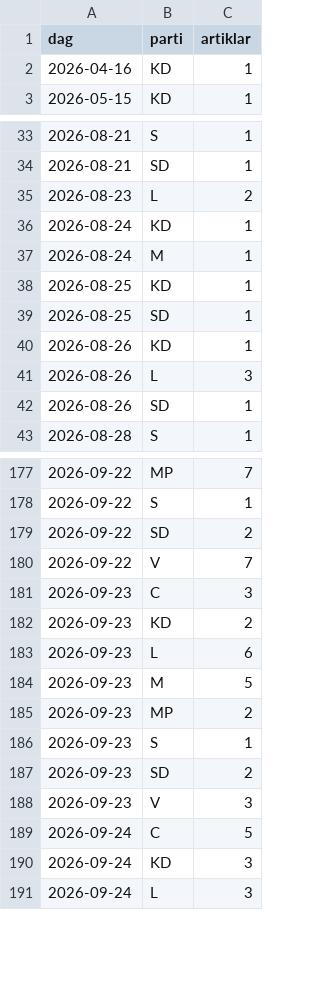
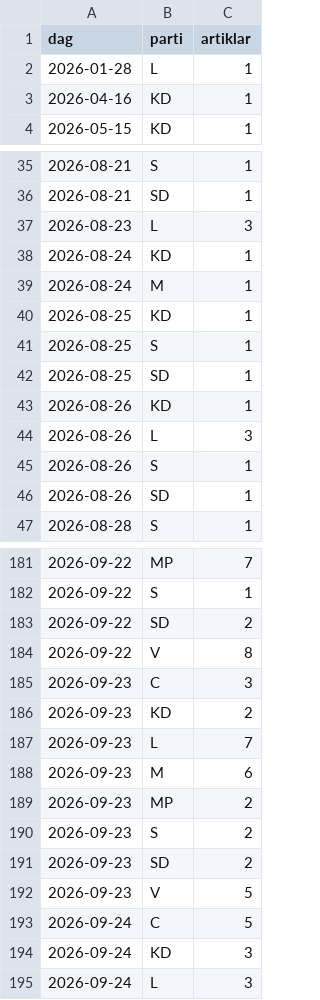
Before and after one commit to claesludvig/projekt, a CSV file: valjare/data/csv/media_google_nyheter.csv, drawn as a sheet; only a part is shown, gaps mark what is left out; the diff covers the shown part only.

```diff
--- a/valjare/data/csv/media_google_nyheter.csv
+++ b/valjare/data/csv/media_google_nyheter.csv
@@ -1,2 +1,3 @@
 dag,parti,artiklar
+2026-01-28,L,1
 2026-04-16,KD,1
@@ -34,3 +36,3 @@ dag,parti,artiklar
 2026-08-21,SD,1
-2026-08-23,L,2
+2026-08-23,L,3
 2026-08-24,KD,1
@@ -38,2 +40,3 @@ dag,parti,artiklar
 2026-08-25,KD,1
+2026-08-25,S,1
 2026-08-25,SD,1
@@ -41,2 +44,3 @@ dag,parti,artiklar
 2026-08-26,L,3
+2026-08-26,S,1
 2026-08-26,SD,1
@@ -179,11 +183,11 @@ dag,parti,artiklar
 2026-09-22,SD,2
-2026-09-22,V,7
+2026-09-22,V,8
 2026-09-23,C,3
 2026-09-23,KD,2
-2026-09-23,L,6
-2026-09-23,M,5
+2026-09-23,L,7
+2026-09-23,M,6
 2026-09-23,MP,2
-2026-09-23,S,1
+2026-09-23,S,2
 2026-09-23,SD,2
-2026-09-23,V,3
+2026-09-23,V,5
 2026-09-24,C,5
```
Also changed, not shown: 9 added rows and 24 edited cells elsewhere in this file, valjare/data/csv/kvalitet.csv, valjare/data/csv/media_foljare.csv, 15 other files.
